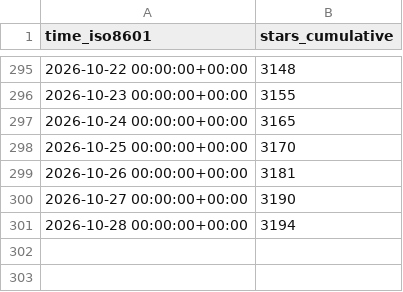
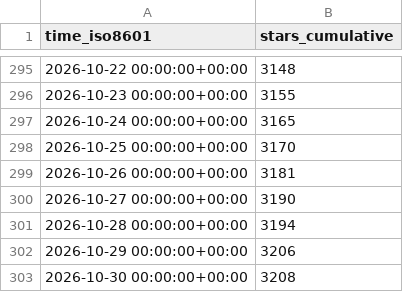
Before and after one commit to maziggy/bambuddy, a CSV file: maziggy/bambuddy/ghrs-data/stargazers.csv, drawn as a sheet; only a part is shown, gaps mark what is left out.

```diff
--- a/maziggy/bambuddy/ghrs-data/stargazers.csv
+++ b/maziggy/bambuddy/ghrs-data/stargazers.csv
@@ -301 +301,3 @@ time_iso8601,stars_cumulative
 2026-10-28 00:00:00+00:00,3194
+2026-10-29 00:00:00+00:00,3206
+2026-10-30 00:00:00+00:00,3208
```
Also changed, not shown: maziggy/bambuddy/ghrs-data/forks.csv.
